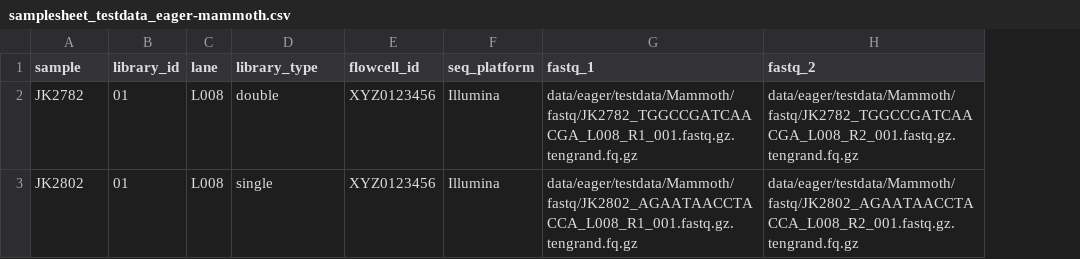
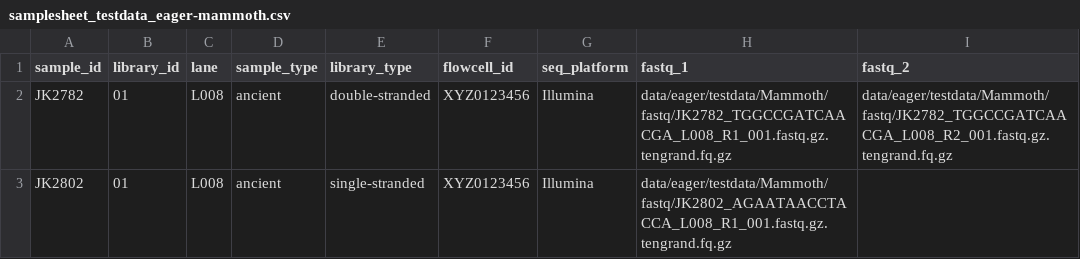
Before and after one commit to NBISweden/DNAharvester, a CSV file: .github/samplesheet_testdata_eager-mammoth.csv, drawn as a sheet; addresses are those after the commit; the diff names each change by its address in the sheet, - before the commit and + after, or states it on an @@ line.

Commit message:
Update configuration and metadata for github actions

```diff
--- a/.github/samplesheet_testdata_eager-mammoth.csv
+++ b/.github/samplesheet_testdata_eager-mammoth.csv
+column D (sample_type), rows 2-3: ancient | ancient
-A1: sample
+A1: sample_id
-E2 (library_type): double
+E2 (library_type): double-stranded
-E3 (library_type): single
+E3 (library_type): single-stranded
-I3 (fastq_2): data/eager/testdata/Mammoth/fastq/JK2802_AGAATAACCTACCA_L008_R2_001.fastq.gz.tengrand.fq.gz
+I3 (fastq_2): (empty)
```
Also changed, not shown: 1 other file.
